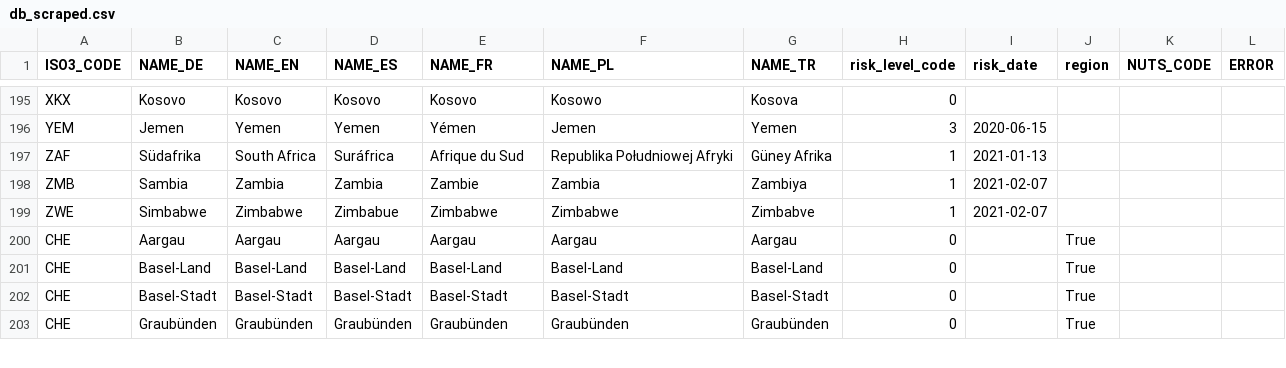
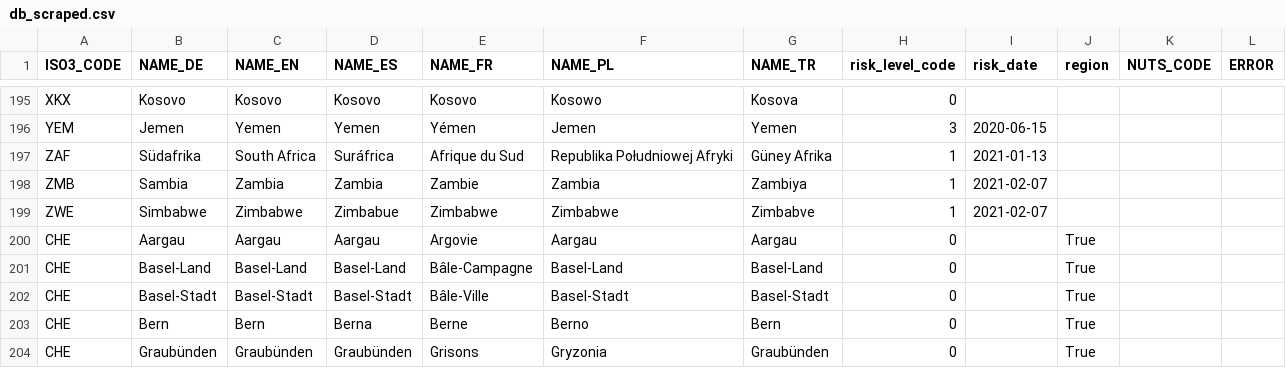
Before and after one commit to dieghernan/RKI-Corona-Atlas, a CSV file: assets/data/db_scraped.csv, drawn as a sheet; only a part is shown, gaps mark what is left out; the diff covers the shown part only.

```diff
--- a/assets/data/db_scraped.csv
+++ b/assets/data/db_scraped.csv
@@ -199,5 +199,6 @@ ZMB,Sambia,Zambia,Zambia,Zambie,Zambia,Zambiya,1,2021-02-07,,,
 ZWE,Simbabwe,Zimbabwe,Zimbabue,Zimbabwe,Zimbabwe,Zimbabve,1,2021-02-07,,,
-CHE,Aargau,Aargau,Aargau,Aargau,Aargau,Aargau,0,,True,,
-CHE,Basel-Land,Basel-Land,Basel-Land,Basel-Land,Basel-Land,Basel-Land,0,,True,,
-CHE,Basel-Stadt,Basel-Stadt,Basel-Stadt,Basel-Stadt,Basel-Stadt,Basel-Stadt,0,,True,,
-CHE,Graubünden,Graubünden,Graubünden,Graubünden,Graubünden,Graubünden,0,,True,,
+CHE,Aargau,Aargau,Aargau,Argovie,Aargau,Aargau,0,,True,,
+CHE,Basel-Land,Basel-Land,Basel-Land,Bâle-Campagne,Basel-Land,Basel-Land,0,,True,,
+CHE,Basel-Stadt,Basel-Stadt,Basel-Stadt,Bâle-Ville,Basel-Stadt,Basel-Stadt,0,,True,,
+CHE,Bern,Bern,Berna,Berne,Berno,Bern,0,,True,,
+CHE,Graubünden,Graubünden,Graubünden,Grisons,Gryzonia,Graubünden,0,,True,,
```
Also changed, not shown: 5 added rows, 1 removed row and 15 edited cells elsewhere in this file, assets/dist/db_countries_risk_en.csv, assets/dist/db_countries_risk_es.csv, 8 other files.
